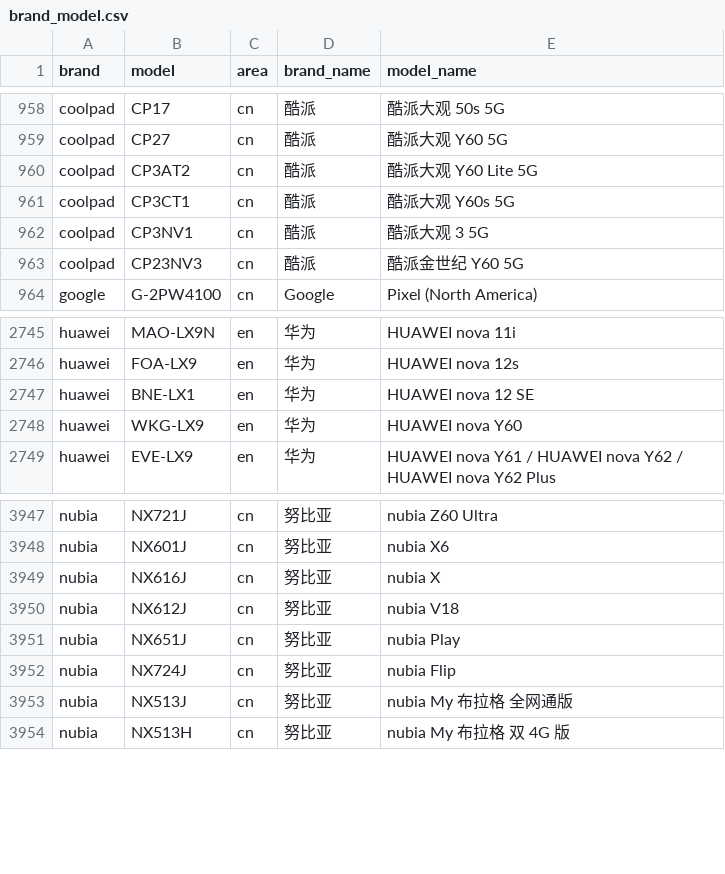
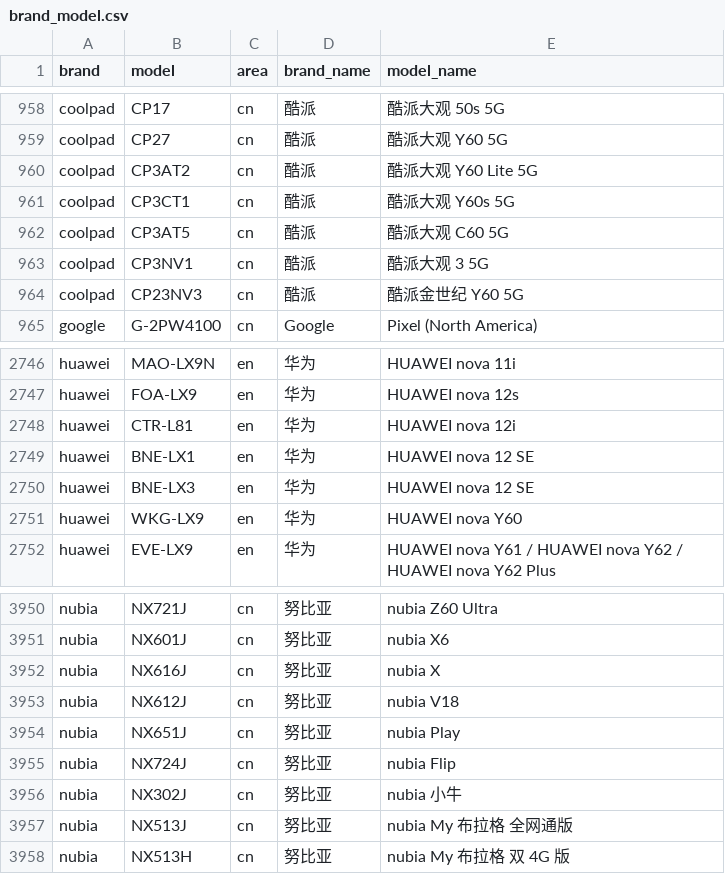
Before and after one commit to jantacy/mobilemodels, a CSV file: brand_model.csv, drawn as a sheet; only a part is shown, gaps mark what is left out; the diff names each change by its address in the sheet, - before the commit and + after, or states it on an @@ line.

Commit message:
Sync with MobileModels 463ae5f6f105031a916a9a535df9b587986aea93

```diff
--- a/brand_model.csv
+++ b/brand_model.csv
+row 962: coolpad | CP3AT5 | cn | 酷派 | 酷派大观 C60 5G
+row 2748: huawei | CTR-L81 | en | 华为 | HUAWEI nova 12i
+row 2750: huawei | BNE-LX3 | en | 华为 | HUAWEI nova 12 SE
+row 3956: nubia | NX302J | cn | 努比亚 | nubia 小牛
```
Also changed, not shown: 1 other file.
